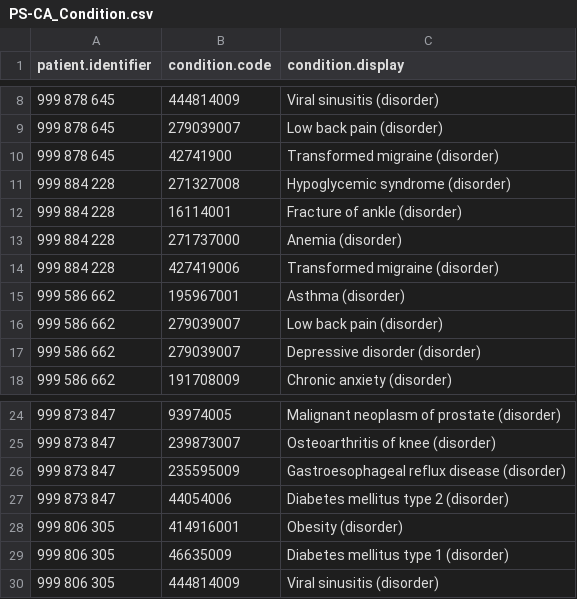
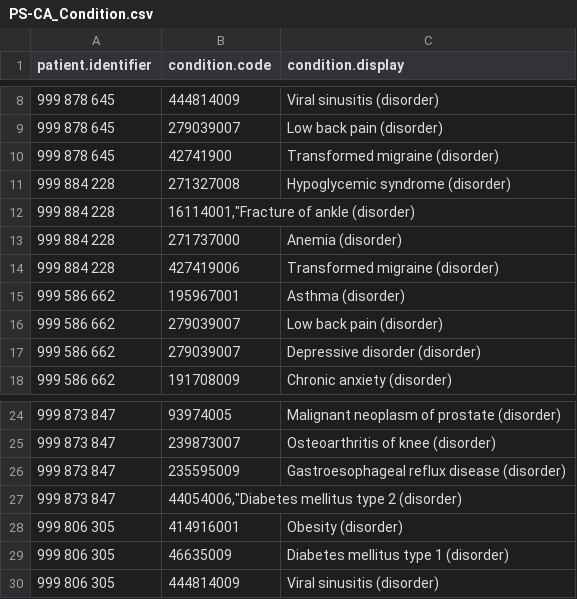
Before and after one commit to ITNurse/patient-summary-app, a CSV file: data/PS-CA_Condition.csv, drawn as a sheet; only a part is shown, gaps mark what is left out; the diff names each change by its address in the sheet, - before the commit and + after, or states it on an @@ line.

```diff
--- a/data/PS-CA_Condition.csv
+++ b/data/PS-CA_Condition.csv
-B12 (condition.code): 16114001
+B12 (condition.code): 16114001,"Fracture of ankle (disorder)
-C12 (condition.display): Fracture of ankle (disorder)
+C12 (condition.display): (empty)
-B27 (condition.code): 44054006
+B27 (condition.code): 44054006,"Diabetes mellitus type 2 (disorder)
-C27 (condition.display): Diabetes mellitus type 2 (disorder)
+C27 (condition.display): (empty)
```
Also changed, not shown: data/PS-CA_AllergyIntolerance.csv, data/PS-CA_Immunization.csv, 2 other files.
